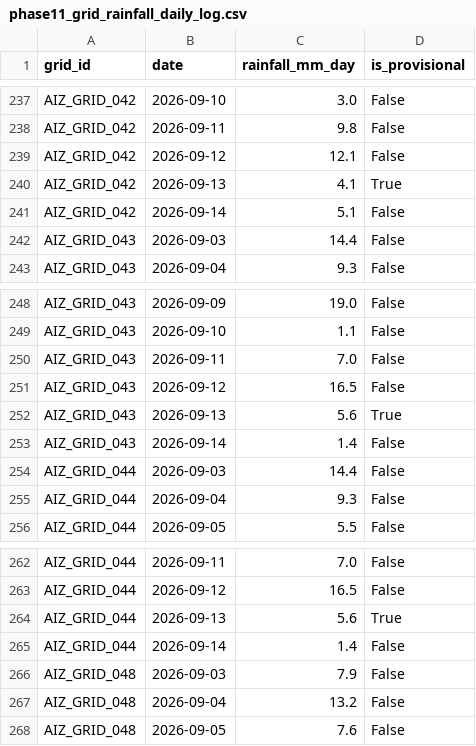
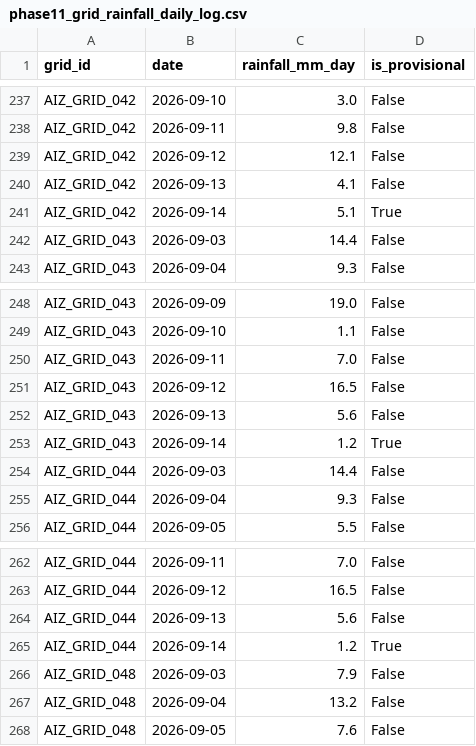
Before and after one commit to aadityachaudhary081-maker/sih, a CSV file: phase11_grid_rainfall_daily_log.csv, drawn as a sheet; only a part is shown, gaps mark what is left out.

```diff
--- a/phase11_grid_rainfall_daily_log.csv
+++ b/phase11_grid_rainfall_daily_log.csv
@@ -239,4 +239,4 @@ AIZ_GRID_042,2026-09-11,9.8,False
 AIZ_GRID_042,2026-09-12,12.1,False
-AIZ_GRID_042,2026-09-13,4.1,True
-AIZ_GRID_042,2026-09-14,5.1,False
+AIZ_GRID_042,2026-09-13,4.1,False
+AIZ_GRID_042,2026-09-14,5.1,True
 AIZ_GRID_043,2026-09-03,14.4,False
@@ -251,4 +251,4 @@ AIZ_GRID_043,2026-09-11,7.0,False
 AIZ_GRID_043,2026-09-12,16.5,False
-AIZ_GRID_043,2026-09-13,5.6,True
-AIZ_GRID_043,2026-09-14,1.4,False
+AIZ_GRID_043,2026-09-13,5.6,False
+AIZ_GRID_043,2026-09-14,1.2,True
 AIZ_GRID_044,2026-09-03,14.4,False
@@ -263,4 +263,4 @@ AIZ_GRID_044,2026-09-11,7.0,False
 AIZ_GRID_044,2026-09-12,16.5,False
-AIZ_GRID_044,2026-09-13,5.6,True
-AIZ_GRID_044,2026-09-14,1.4,False
+AIZ_GRID_044,2026-09-13,5.6,False
+AIZ_GRID_044,2026-09-14,1.2,True
 AIZ_GRID_048,2026-09-03,7.9,False
```
Also changed, not shown: data/all_daily_live_predictions.csv, data/latest_location_risk.csv, 2 other files.
